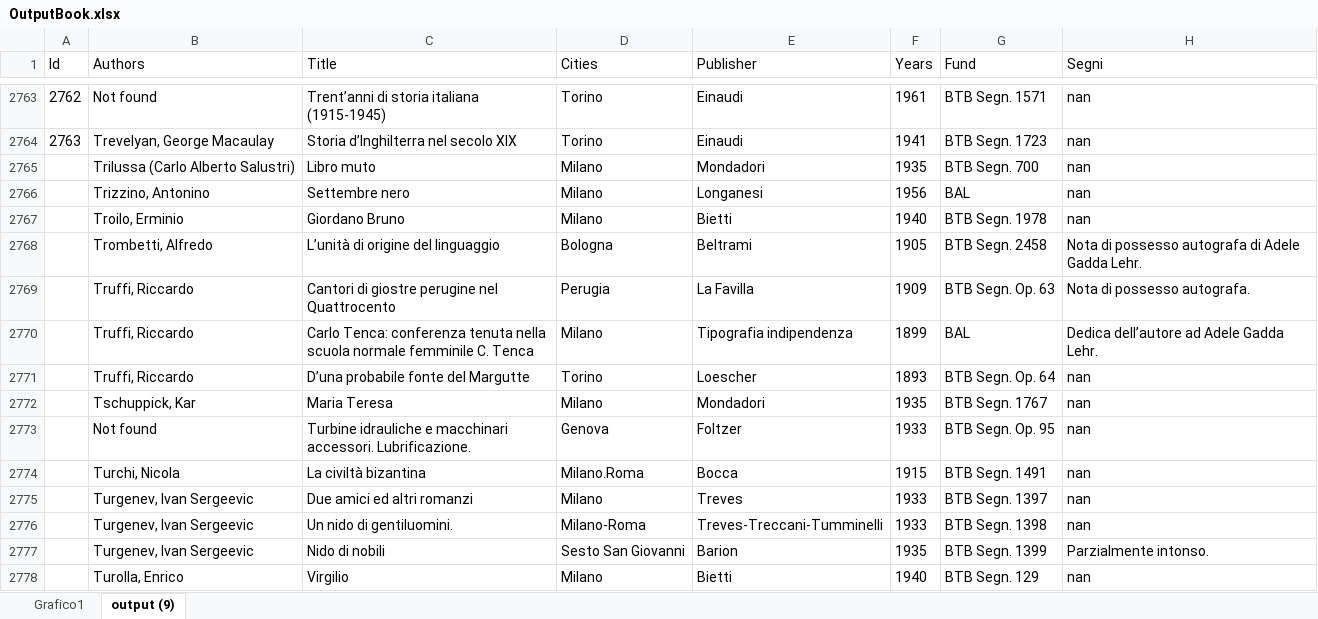
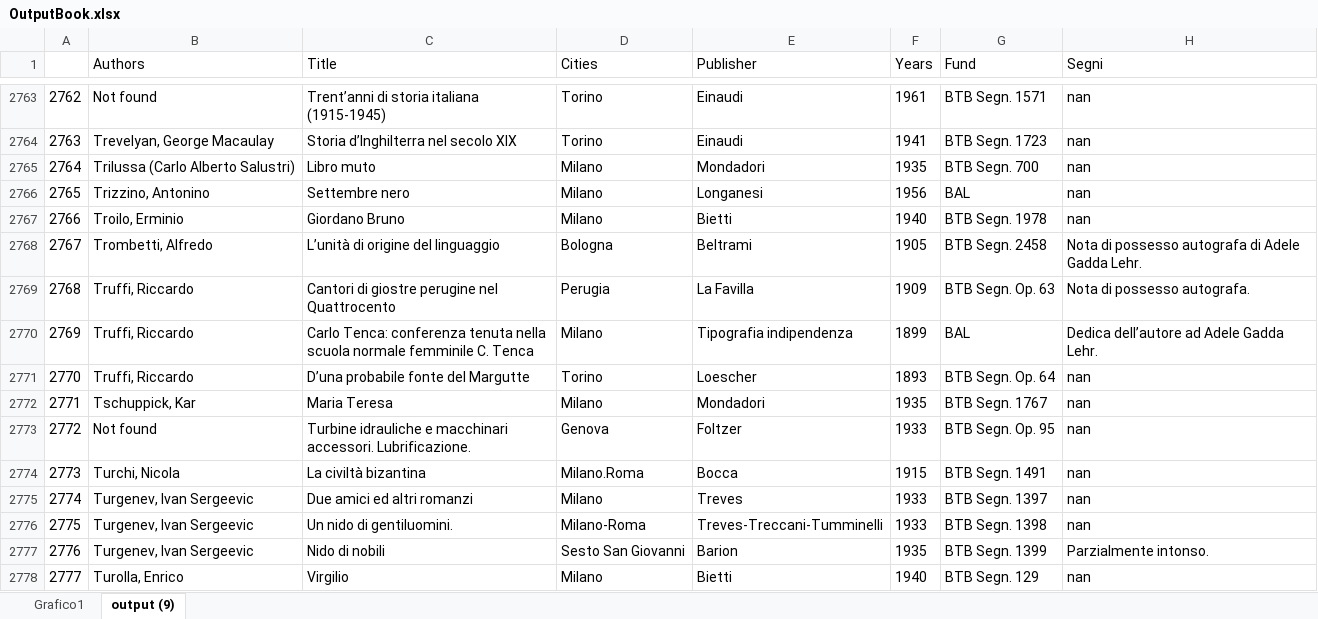
Before and after one commit to Nora1211/Gadda, an Excel workbook: OutputBook.xlsx, sheet output (9), drawn as a sheet; only a part is shown, gaps mark what is left out; values as stored, in another font and other column widths than the file's, no borders; the diff covers the shown part only; the diff names each change by its address in the sheet, - before the commit and + after, or states it on an @@ line.

```diff
--- a/OutputBook.xlsx (sheet output (9))
+++ b/OutputBook.xlsx (sheet output (9))
-A1: Id
+A1: (empty)
-A2765: (empty)
+A2765: 2764
-A2766: (empty)
+A2766: 2765
-A2767: (empty)
+A2767: 2766
-A2768: (empty)
+A2768: 2767
-A2769: (empty)
+A2769: 2768
-A2770: (empty)
+A2770: 2769
-A2771: (empty)
+A2771: 2770
-A2772: (empty)
+A2772: 2771
-A2773: (empty)
+A2773: 2772
-A2774: (empty)
+A2774: 2773
-A2775: (empty)
+A2775: 2774
-A2776: (empty)
+A2776: 2775
-A2777: (empty)
+A2777: 2776
-A2778: (empty)
+A2778: 2777
```
Also changed, not shown: 220 edited cells elsewhere in this sheet, charts or pictures, Postille.xlsx.
